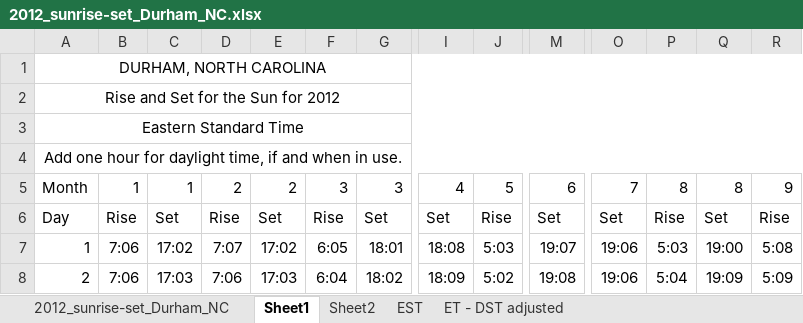
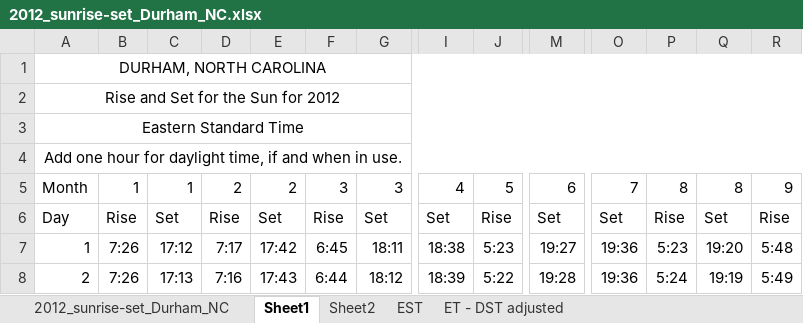
Before and after one commit to LightingResearchCenter/LemurStudy, an Excel workbook: astronomicalData/2012_sunrise-set_Durham_NC.xlsx, sheet Sheet1, drawn as a sheet; only a part is shown, gaps mark what is left out; values as stored, in another font and other column widths than the file's, no borders; the diff covers the shown part only; the diff names each change by its address in the sheet, - before the commit and + after, or states it on an @@ line.

```diff
--- a/astronomicalData/2012_sunrise-set_Durham_NC.xlsx (sheet Sheet1)
+++ b/astronomicalData/2012_sunrise-set_Durham_NC.xlsx (sheet Sheet1)
-B7:B8: 7:06
+B7:B8: 7:26
-C7: 17:02
+C7: 17:12
-D7: 7:07
+D7: 7:17
-E7: 17:02
+E7: 17:42
-F7: 6:05
+F7: 6:45
-G7: 18:01
+G7: 18:11
-I7: 18:08
+I7: 18:38
-J7: 5:03
+J7: 5:23
-M7: 19:07
+M7: 19:27
-O7:O8: 19:06
+O7:O8: 19:36
-P7: 5:03
+P7: 5:23
-Q7: 19:00
+Q7: 19:20
-R7: 5:08
+R7: 5:48
-C8: 17:03
+C8: 17:13
-D8: 7:06
+D8: 7:16
-E8: 17:03
+E8: 17:43
-F8: 6:04
+F8: 6:44
-G8: 18:02
+G8: 18:12
-I8: 18:09
+I8: 18:39
-J8: 5:02
+J8: 5:22
-M8: 19:08
+M8: 19:28
-P8: 5:04
+P8: 5:24
-Q8: 19:09
+Q8: 19:19
-R8: 5:09
+R8: 5:49
```
Also changed, not shown: 554 edited cells elsewhere in this sheet, sheet EST, sheet ET - DST adjusted, sheet Sheet2, formulas that keep their value, 8 other files.
